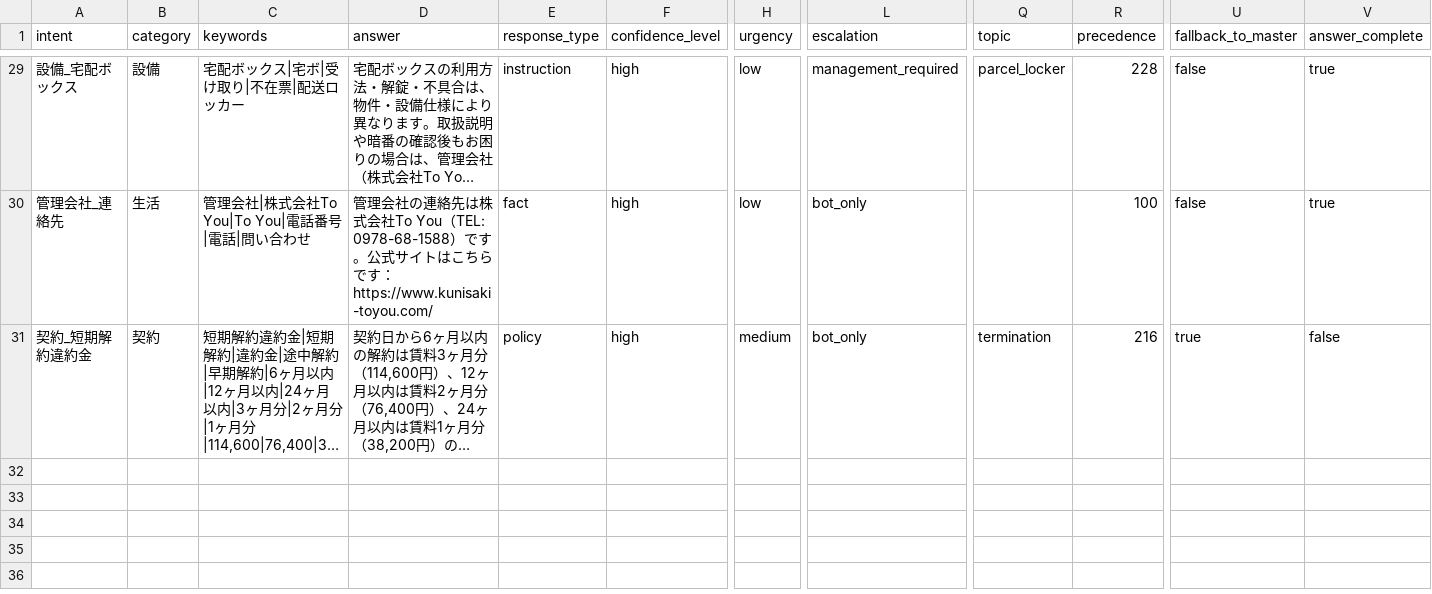
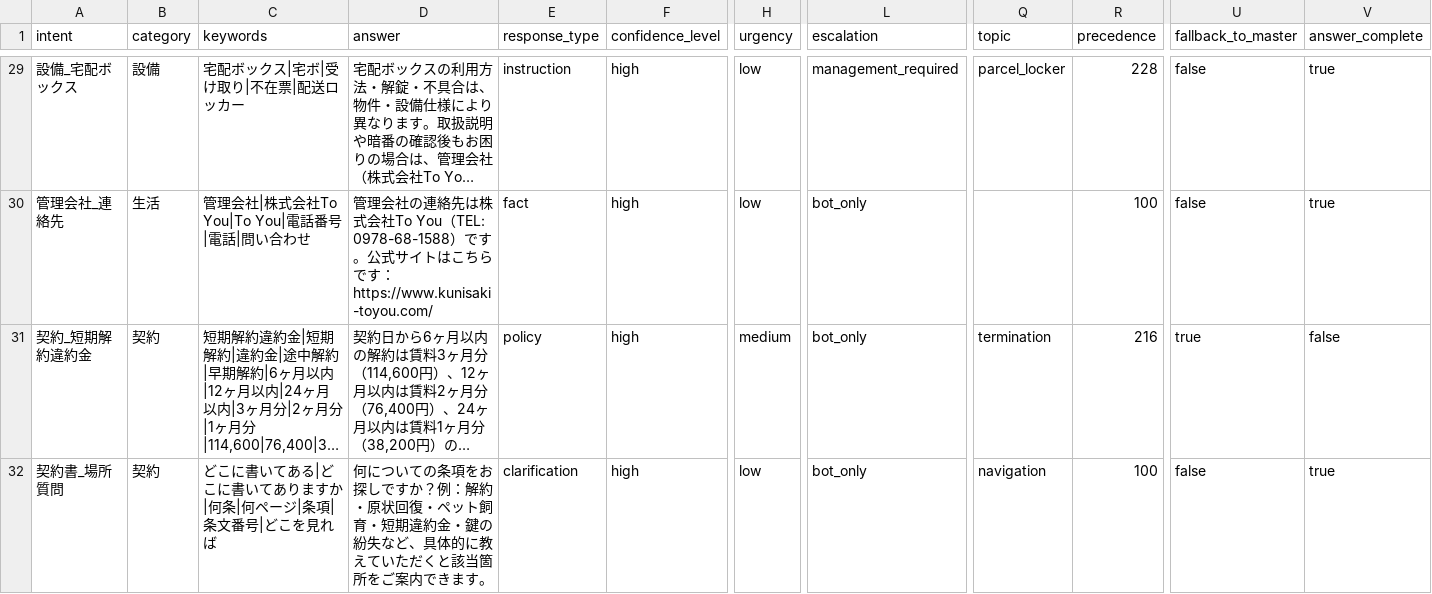
Before and after one commit to sat310iq/RAG_line_rental_bot, a CSV file: data/faq_kb.csv, drawn as a sheet; only a part is shown, gaps mark what is left out; long unchanged cells end in …; rows hold the shown columns only; the diff names each change by its address in the sheet, - before the commit and + after, or states it on an @@ line.

```diff
--- a/data/faq_kb.csv
+++ b/data/faq_kb.csv
+row 32: 契約書_場所質問 | 契約 | どこに書いてある|どこに書いてありますか|何条|何ページ|条項|条文番号|どこを見れば | 何についての条項をお探しですか？例：解約・原状回復・ペット飼育・短期違約金・鍵の紛失など、具体的に教えていただくと該当箇所をご案内できます。 | clarification | high | low | bot_only | navigation | 100 | false | true
```
Also changed, not shown: 1 other file.
